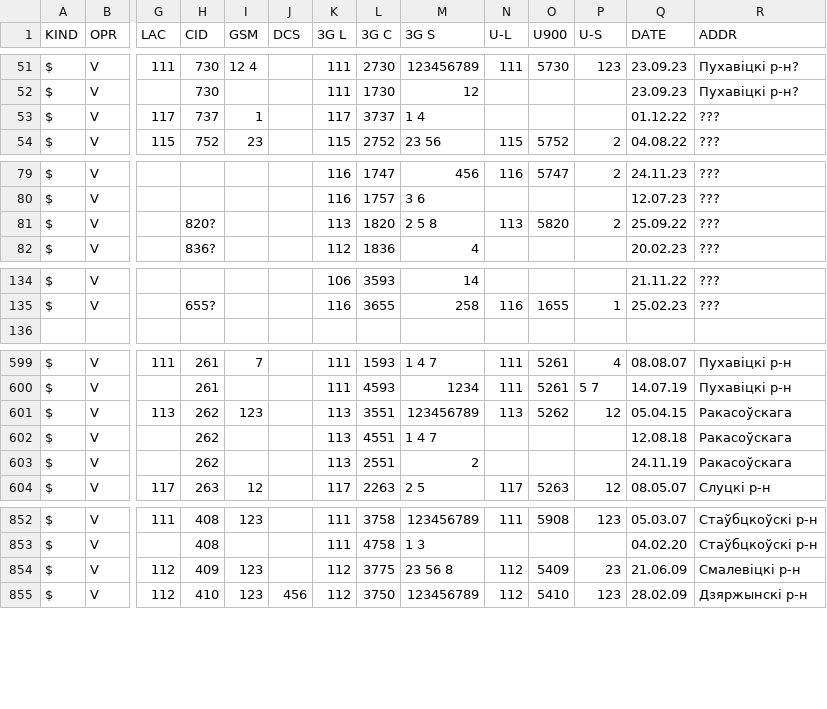
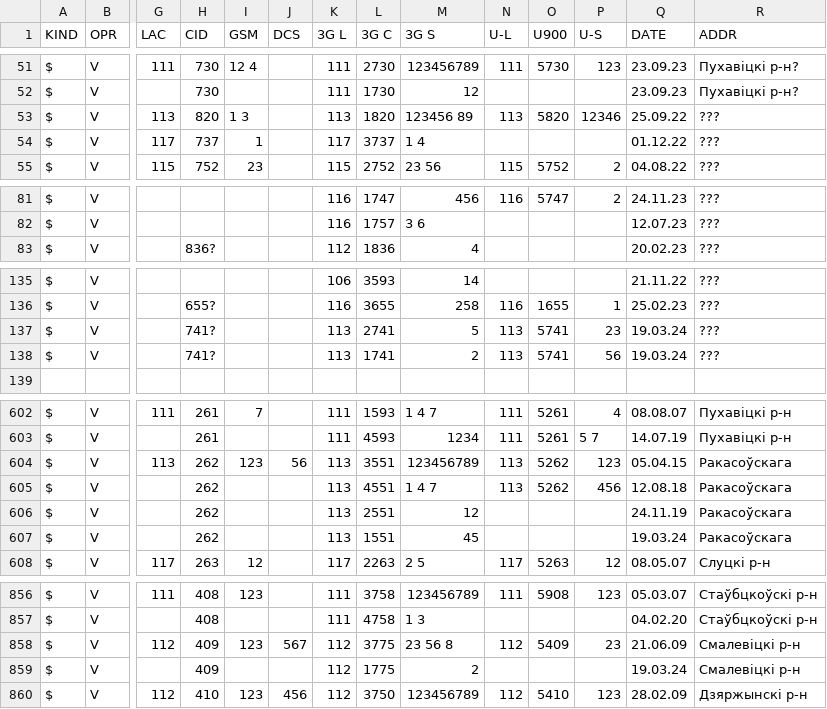
Before and after one commit to BYCellDatabase/csv, a CSV file: Velcom/Mio.csv, drawn as a sheet; only a part is shown, gaps mark what is left out; removed rows and columns are numbered as before the commit, all else as after; rows hold the shown columns only; the diff covers the shown part only; the diff names each change by its address in the sheet, - before the commit and + after, or states it on an @@ line.

Commit message:
1 files | M Velcom/Mio.csv

```diff
--- a/Velcom/Mio.csv
+++ b/Velcom/Mio.csv
+row 53: $ | V | 113 | 820 | 1 3 |  | 113 | 1820 | 123456 89 | 113 | 5820 | 12346 | 25.09.22 | ???
-row 81: $ | V |  | 820? |  |  | 113 | 1820 | 2 5 8 | 113 | 5820 | 2 | 25.09.22 | ???
+row 137: $ | V |  | 741? |  |  | 113 | 2741 | 5 | 113 | 5741 | 23 | 19.03.24 | ???
+row 138: $ | V |  | 741? |  |  | 113 | 1741 | 2 | 113 | 5741 | 56 | 19.03.24 | ???
-J604 (DCS): (empty)
+J604 (DCS): 56
-P604 (U-S): 12
+P604 (U-S): 123
-N605 (U-L): (empty)
+N605 (U-L): 113
-O605 (U900): (empty)
+O605 (U900): 5262
-P605 (U-S): (empty)
+P605 (U-S): 456
-M606 (3G S): 2
+M606 (3G S): 12
+row 607: $ | V |  | 262 |  |  | 113 | 1551 | 45 |  |  |  | 19.03.24 | Ракасоўскага
-J858 (DCS): (empty)
+J858 (DCS): 567
+row 859: $ | V |  | 409 |  |  | 112 | 1775 | 2 |  |  |  | 19.03.24 | Смалевіцкі р-н
```
Also changed, not shown: 1 added row and 43 edited cells elsewhere in this file.
